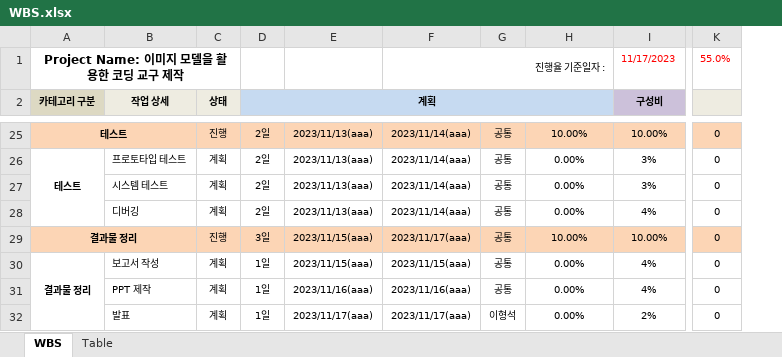
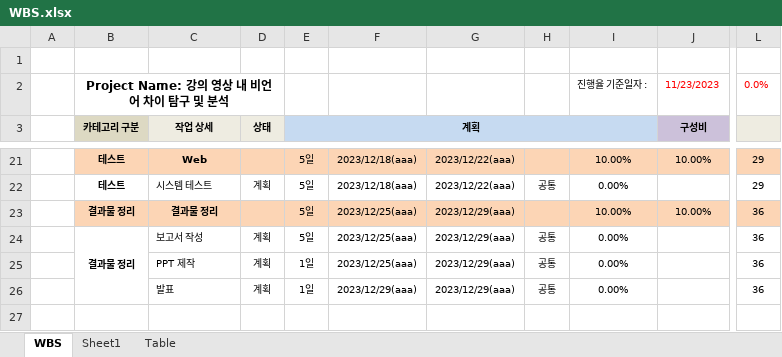
Before and after one commit to lhshs/Genia, an Excel workbook: Final_pjt2/WBS.xlsx, sheet WBS, drawn as a sheet; only a part is shown, gaps mark what is left out; values as stored, in another font and other column widths than the file's, no borders; conditional formats not drawn; removed rows and columns are numbered as before the commit, all else as after; rows hold the shown columns only; the diff covers the shown part only; the diff names each change by its address in the sheet, - before the commit and + after, or states it on an @@ line.

```diff
--- a/Final_pjt2/WBS.xlsx (sheet WBS)
+++ b/Final_pjt2/WBS.xlsx (sheet WBS)
+sheet tab: Sheet1
+column A, empty
-column E, rows 25-26: 2023/11/13(aaa) | 2023/11/13(aaa); rows 29-32: 2023/11/15(aaa) | 2023/11/15(aaa) | 2023/11/16(aaa) | 2023/11/17(aaa)
-column F, row 1: 진행율 기준일자 :; rows 25-26: 2023/11/14(aaa) | 2023/11/14(aaa); rows 29-32: 2023/11/17(aaa) | 2023/11/15(aaa) | 2023/11/16(aaa) | 2023/11/17(aaa)
+column F, rows 21-26: 2023/12/18(aaa) | 2023/12/18(aaa) | 2023/12/25(aaa) | 2023/12/25(aaa) | 2023/12/25(aaa) | 2023/12/29(aaa)
+column G, rows 21-26: 2023/12/22(aaa) | 2023/12/22(aaa) | 2023/12/29(aaa) | 2023/12/29(aaa) | 2023/12/29(aaa) | 2023/12/29(aaa)
-column K, row 1: 55.0%; rows 25-26: 0 | 0; rows 29-32: all 0
+column L, rows 21-26: 29 | 29 | 36 | 36 | 36 | 36
-row 1: Project Name: 이미지 모델을 활용한 코딩 교구 제작 |  |  |  |  | 진행율 기준일자 : |  |  | 11/17/2023 | 55.0%
+row 1: (empty)
-A1:C1 merged
+row 2:  | Project Name: 강의 영상 내 비언어 차이 탐구 및 분석 |  |  |  |  |  |  | 진행율 기준일자 : | 11/23/2023 | 0.0%
-A25:B25 merged
-C21 (작업 상세): (empty)
+C21 (작업 상세): Web
-D21 (상태): 진행
+D21 (상태): (empty)
-E21:E22 (계획): 2일
+E21:E22 (계획): 5일
-H21: 공통
+H21: (empty)
-A26:A28 merged
-C22 (작업 상세): 프로토타입 테스트
+C22 (작업 상세): 시스템 테스트
-J22 (구성비): 3%
+J22 (구성비): (empty)
-row 27:  | 시스템 테스트 | 계획 | 2일 | 2023/11/13(aaa) | 2023/11/14(aaa) | 공통 | 0.00% | 3% | 0
-row 28:  | 디버깅 | 계획 | 2일 | 2023/11/13(aaa) | 2023/11/14(aaa) | 공통 | 0.00% | 4% | 0
-A29:B29 merged
-C23 (작업 상세): (empty)
+C23 (작업 상세): 결과물 정리
-D23 (상태): 진행
+D23 (상태): (empty)
-E23 (계획): 3일
+E23 (계획): 5일
-H23: 공통
+H23: (empty)
-E24 (계획): 1일
+E24 (계획): 5일
-J24:J25 (구성비): 4%
+J24:J25 (구성비): (empty)
-H26: 이형석
+H26: 공통
-J26 (구성비): 2%
+J26 (구성비): (empty)
```
Also changed, not shown: 9 added rows, 14 removed rows, 26 edited cells, cell formats and merged cells elsewhere in this sheet, sheet Table, formulas that keep their value, 1 other file.
